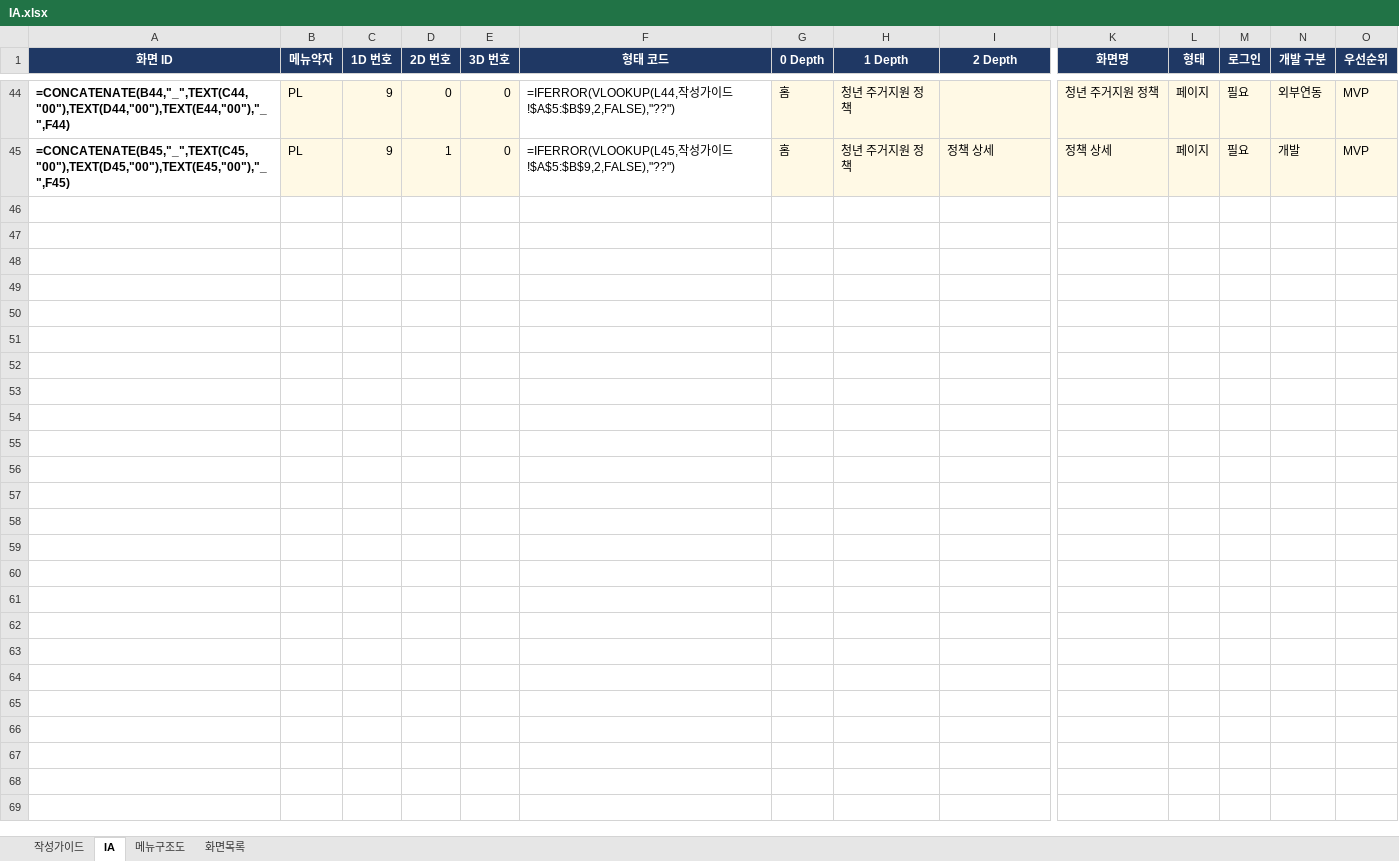
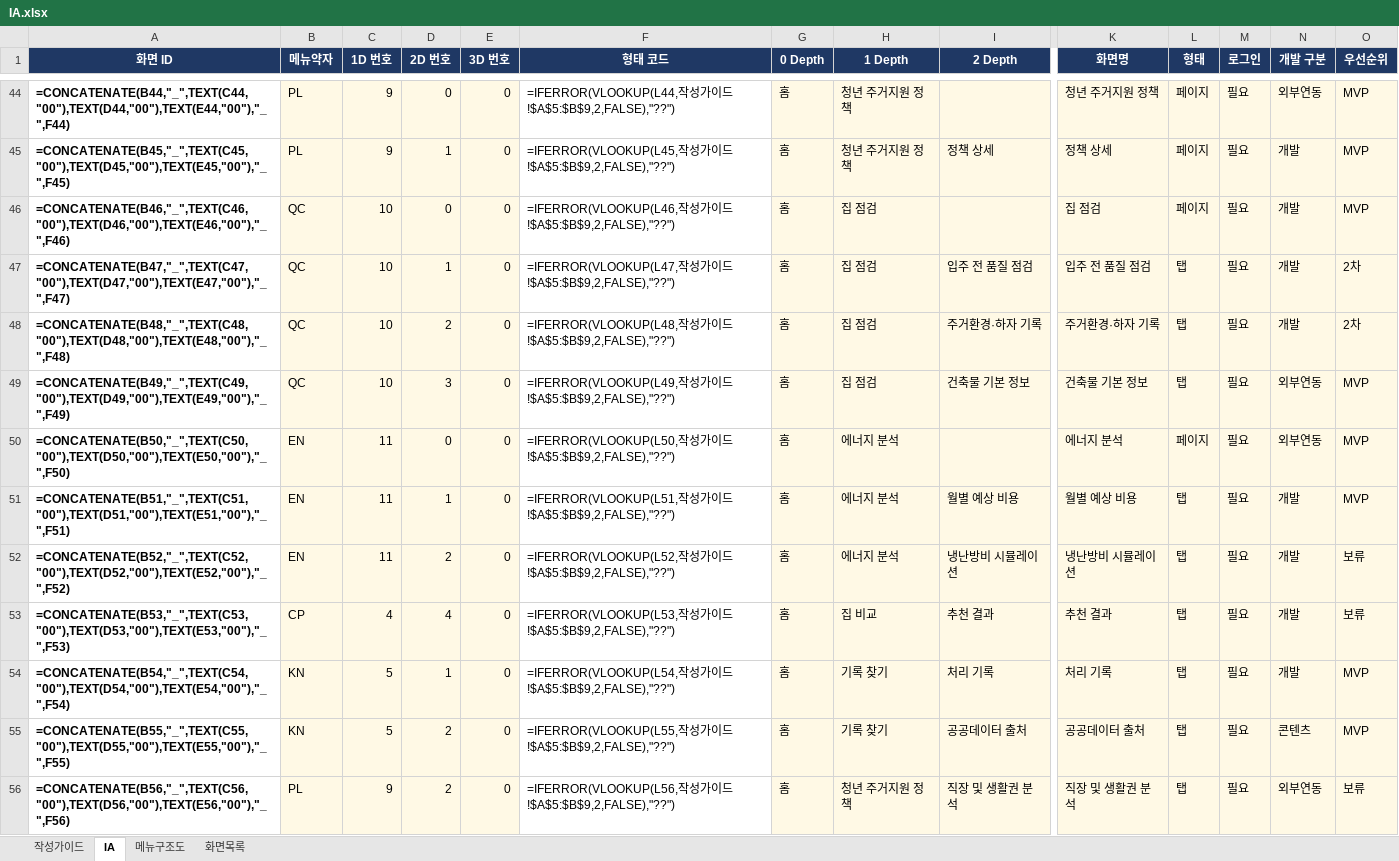
Before and after one commit to LS-PROJECT-TEAM3/HomeFit, an Excel workbook: docs/IA.xlsx, sheet IA, drawn as a sheet; only a part is shown, gaps mark what is left out; values as stored, in another font and other column widths than the file's, no borders; formulas without a stored value are shown as written; conditional formats not drawn; rows hold the shown columns only; the diff names each change by its address in the sheet, - before the commit and + after, or states it on an @@ line.

```diff
--- a/docs/IA.xlsx (sheet IA)
+++ b/docs/IA.xlsx (sheet IA)
+row 46: =CONCATENATE(B46,"_",TEXT(C46,"00"),TEXT(D46,"00"),TEXT(E46,"00"),"_",F46) | QC | 10 | 0 | 0 | =IFERROR(VLOOKUP(L46,작성가이드!$A$5:$B$9,2,FALSE),"??") | 홈 | 집 점검 |  | 집 점검 | 페이지 | 필요 | 개발 | MVP
+row 47: =CONCATENATE(B47,"_",TEXT(C47,"00"),TEXT(D47,"00"),TEXT(E47,"00"),"_",F47) | QC | 10 | 1 | 0 | =IFERROR(VLOOKUP(L47,작성가이드!$A$5:$B$9,2,FALSE),"??") | 홈 | 집 점검 | 입주 전 품질 점검 | 입주 전 품질 점검 | 탭 | 필요 | 개발 | 2차
+row 48: =CONCATENATE(B48,"_",TEXT(C48,"00"),TEXT(D48,"00"),TEXT(E48,"00"),"_",F48) | QC | 10 | 2 | 0 | =IFERROR(VLOOKUP(L48,작성가이드!$A$5:$B$9,2,FALSE),"??") | 홈 | 집 점검 | 주거환경·하자 기록 | 주거환경·하자 기록 | 탭 | 필요 | 개발 | 2차
+row 49: =CONCATENATE(B49,"_",TEXT(C49,"00"),TEXT(D49,"00"),TEXT(E49,"00"),"_",F49) | QC | 10 | 3 | 0 | =IFERROR(VLOOKUP(L49,작성가이드!$A$5:$B$9,2,FALSE),"??") | 홈 | 집 점검 | 건축물 기본 정보 | 건축물 기본 정보 | 탭 | 필요 | 외부연동 | MVP
+row 50: =CONCATENATE(B50,"_",TEXT(C50,"00"),TEXT(D50,"00"),TEXT(E50,"00"),"_",F50) | EN | 11 | 0 | 0 | =IFERROR(VLOOKUP(L50,작성가이드!$A$5:$B$9,2,FALSE),"??") | 홈 | 에너지 분석 |  | 에너지 분석 | 페이지 | 필요 | 외부연동 | MVP
+row 51: =CONCATENATE(B51,"_",TEXT(C51,"00"),TEXT(D51,"00"),TEXT(E51,"00"),"_",F51) | EN | 11 | 1 | 0 | =IFERROR(VLOOKUP(L51,작성가이드!$A$5:$B$9,2,FALSE),"??") | 홈 | 에너지 분석 | 월별 예상 비용 | 월별 예상 비용 | 탭 | 필요 | 개발 | MVP
+row 52: =CONCATENATE(B52,"_",TEXT(C52,"00"),TEXT(D52,"00"),TEXT(E52,"00"),"_",F52) | EN | 11 | 2 | 0 | =IFERROR(VLOOKUP(L52,작성가이드!$A$5:$B$9,2,FALSE),"??") | 홈 | 에너지 분석 | 냉난방비 시뮬레이션 | 냉난방비 시뮬레이션 | 탭 | 필요 | 개발 | 보류
+row 53: =CONCATENATE(B53,"_",TEXT(C53,"00"),TEXT(D53,"00"),TEXT(E53,"00"),"_",F53) | CP | 4 | 4 | 0 | =IFERROR(VLOOKUP(L53,작성가이드!$A$5:$B$9,2,FALSE),"??") | 홈 | 집 비교 | 추천 결과 | 추천 결과 | 탭 | 필요 | 개발 | 보류
+row 54: =CONCATENATE(B54,"_",TEXT(C54,"00"),TEXT(D54,"00"),TEXT(E54,"00"),"_",F54) | KN | 5 | 1 | 0 | =IFERROR(VLOOKUP(L54,작성가이드!$A$5:$B$9,2,FALSE),"??") | 홈 | 기록 찾기 | 처리 기록 | 처리 기록 | 탭 | 필요 | 개발 | MVP
+row 55: =CONCATENATE(B55,"_",TEXT(C55,"00"),TEXT(D55,"00"),TEXT(E55,"00"),"_",F55) | KN | 5 | 2 | 0 | =IFERROR(VLOOKUP(L55,작성가이드!$A$5:$B$9,2,FALSE),"??") | 홈 | 기록 찾기 | 공공데이터 출처 | 공공데이터 출처 | 탭 | 필요 | 콘텐츠 | MVP
+row 56: =CONCATENATE(B56,"_",TEXT(C56,"00"),TEXT(D56,"00"),TEXT(E56,"00"),"_",F56) | PL | 9 | 2 | 0 | =IFERROR(VLOOKUP(L56,작성가이드!$A$5:$B$9,2,FALSE),"??") | 홈 | 청년 주거지원 정책 | 직장 및 생활권 분석 | 직장 및 생활권 분석 | 탭 | 필요 | 외부연동 | 보류
```
Also changed, not shown: sheet 화면목록, sheet 메뉴구조도, 5 other files.
